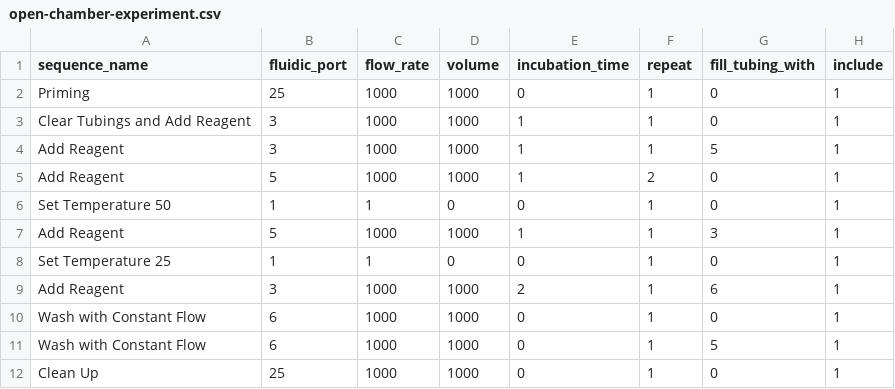
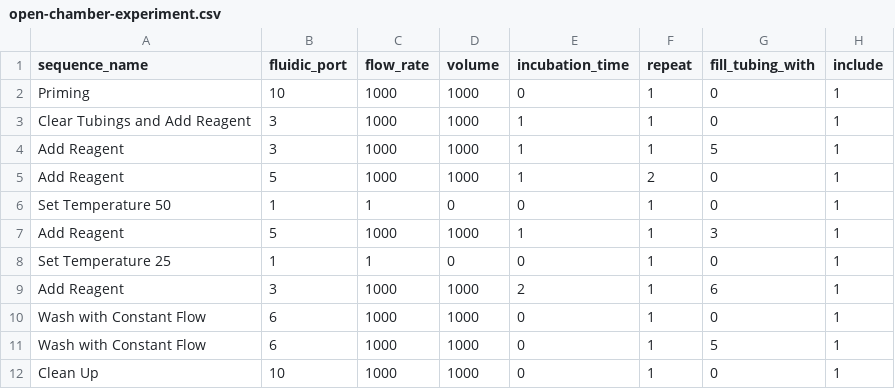
Before and after one commit to Alpaca233/fluidics_v2, a CSV file: software/sample_sequences/open-chamber-experiment.csv, drawn as a sheet.

```diff
--- a/software/sample_sequences/open-chamber-experiment.csv
+++ b/software/sample_sequences/open-chamber-experiment.csv
@@ -1,3 +1,3 @@
 sequence_name,fluidic_port,flow_rate,volume,incubation_time,repeat,fill_tubing_with,include
-Priming,25,1000,1000,0,1,0,1
+Priming,10,1000,1000,0,1,0,1
 Clear Tubings and Add Reagent,3,1000,1000,1,1,0,1
@@ -11,2 +11,2 @@ Wash with Constant Flow,6,1000,1000,0,1,0,1
 Wash with Constant Flow,6,1000,1000,0,1,5,1
-Clean Up,25,1000,1000,0,1,0,1
+Clean Up,10,1000,1000,0,1,0,1
```
Also changed, not shown: software/sample_sequences/merfish-experiment.csv.
